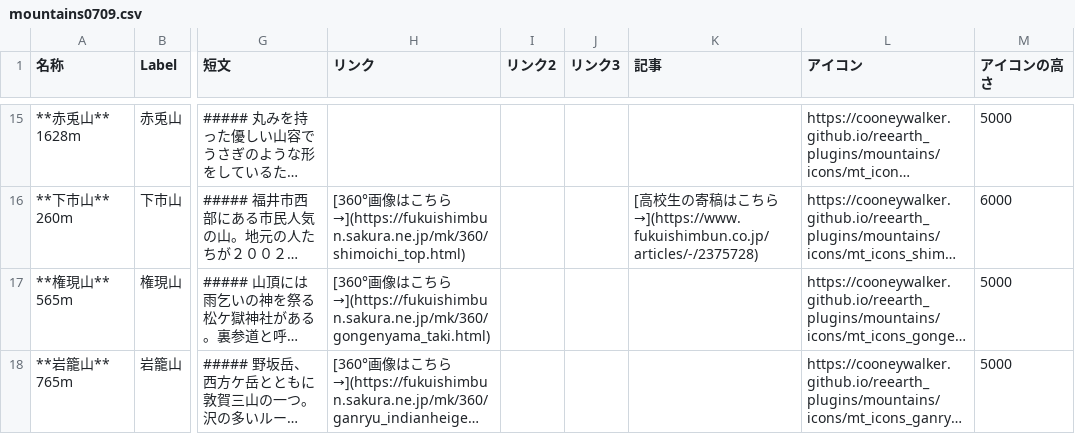
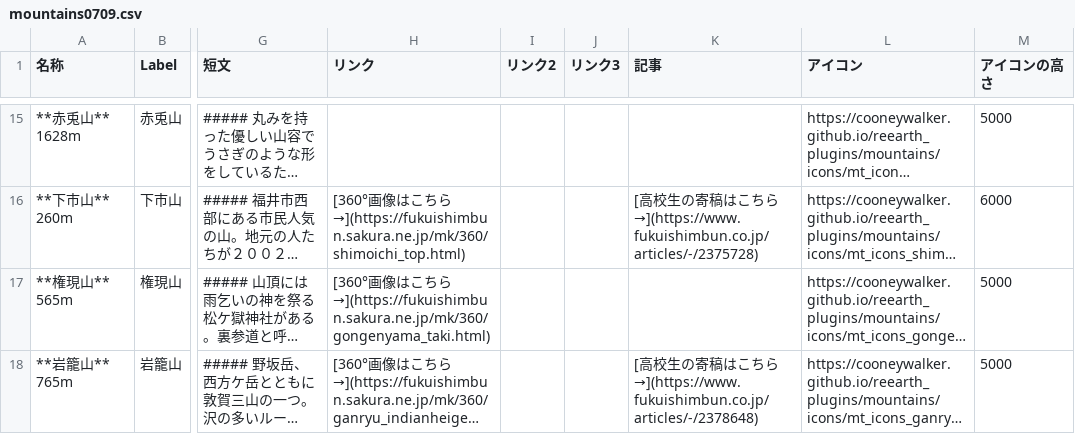
Before and after one commit to cooneywalker/reearth_plugins, a CSV file: mountains/mountains0709.csv, drawn as a sheet; only a part is shown, gaps mark what is left out; long unchanged cells end in …; the diff names each change by its address in the sheet, - before the commit and + after, or states it on an @@ line.

Commit message:
Update mountains0709.csv

```diff
--- a/mountains/mountains0709.csv
+++ b/mountains/mountains0709.csv
-K18 (記事): (empty)
+K18 (記事): [高校生の寄稿はこちら→](https://www.fukuishimbun.co.jp/articles/-/2378648)
```
